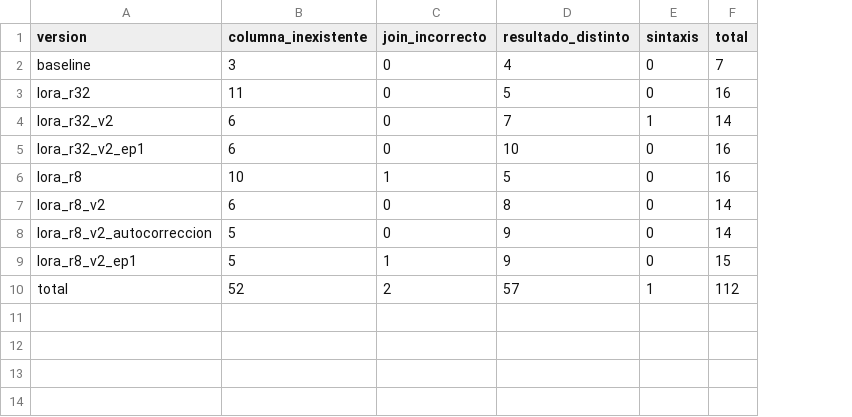
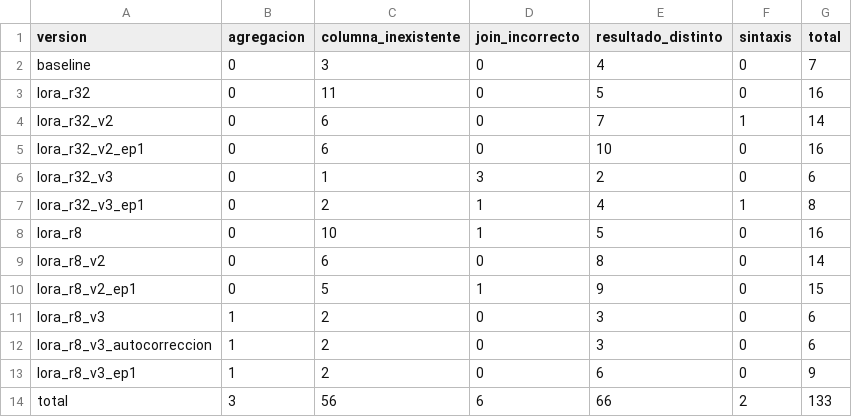
Before and after one commit to Albu231311/Deep-Proyecto3, a CSV file: resultados/errores_por_categoria.csv, drawn as a sheet; removed rows and columns are numbered as before the commit, all else as after; the diff names each change by its address in the sheet, - before the commit and + after, or states it on an @@ line.

```diff
--- a/resultados/errores_por_categoria.csv
+++ b/resultados/errores_por_categoria.csv
+column B (agregacion), rows 2-5: all 0; rows 8-10: all 0; row 14: 3
+row 6: lora_r32_v3 | 0 | 1 | 3 | 2 | 0 | 6
+row 7: lora_r32_v3_ep1 | 0 | 2 | 1 | 4 | 1 | 8
-row 8: lora_r8_v2_autocorreccion | 5 | 0 | 9 | 0 | 14
+row 11: lora_r8_v3 | 1 | 2 | 0 | 3 | 0 | 6
+row 12: lora_r8_v3_autocorreccion | 1 | 2 | 0 | 3 | 0 | 6
+row 13: lora_r8_v3_ep1 | 1 | 2 | 0 | 6 | 0 | 9
-C14 (columna_inexistente): 52
+C14 (columna_inexistente): 56
-D14 (join_incorrecto): 2
+D14 (join_incorrecto): 6
-E14 (resultado_distinto): 57
+E14 (resultado_distinto): 66
-F14 (sintaxis): 1
+F14 (sintaxis): 2
-G14 (total): 112
+G14 (total): 133
```
Also changed, not shown: resultados/resumen_ex.csv, 8 other files.
